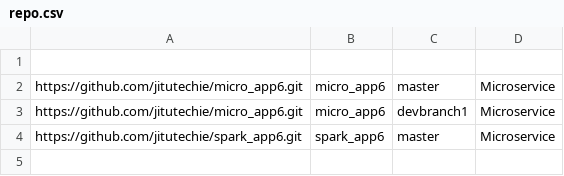
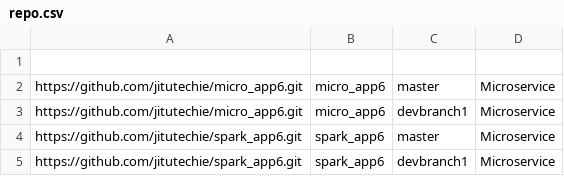
Before and after one commit to ManasaMurthy/Microservice, a CSV file: repo.csv, drawn as a sheet; the diff names each change by its address in the sheet, - before the commit and + after, or states it on an @@ line.

Commit message:
Repository Added.

```diff
--- a/repo.csv
+++ b/repo.csv
+row 5: https://github.com/jitutechie/spark_app6.git | spark_app6 | devbranch1 | Microservice
```
